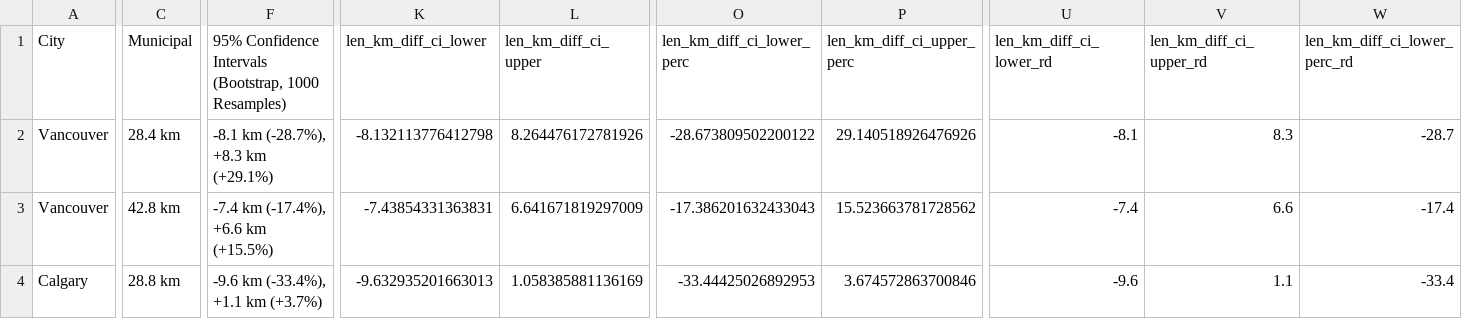
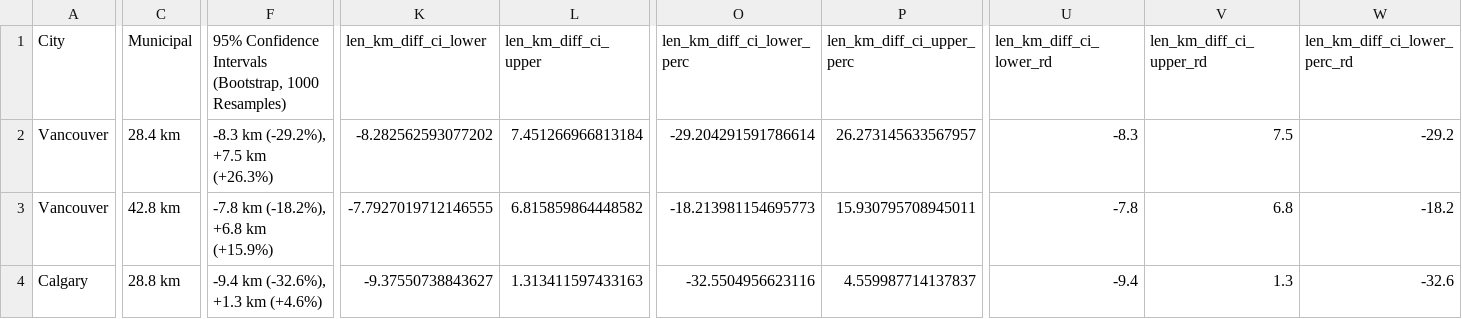
Before and after one commit to rrwen/recovr-infracycle, a CSV file: data/plot/tab-infra.csv, drawn as a sheet; only a part is shown, gaps mark what is left out; the diff covers the shown part only; the diff names each change by its address in the sheet, - before the commit and + after, or states it on an @@ line.

```diff
--- a/data/plot/tab-infra.csv
+++ b/data/plot/tab-infra.csv
-F2: -8.1 km (-28.7%), +8.3 km (+29.1%)
+F2: -8.3 km (-29.2%), +7.5 km (+26.3%)
-K2 (len_km_diff_ci_lower): -8.132113776412798
+K2 (len_km_diff_ci_lower): -8.282562593077202
-L2 (len_km_diff_ci_upper): 8.264476172781926
+L2 (len_km_diff_ci_upper): 7.451266966813184
-O2 (len_km_diff_ci_lower_perc): -28.673809502200122
+O2 (len_km_diff_ci_lower_perc): -29.204291591786614
-P2 (len_km_diff_ci_upper_perc): 29.140518926476926
+P2 (len_km_diff_ci_upper_perc): 26.273145633567957
-U2 (len_km_diff_ci_lower_rd): -8.1
+U2 (len_km_diff_ci_lower_rd): -8.3
-V2 (len_km_diff_ci_upper_rd): 8.3
+V2 (len_km_diff_ci_upper_rd): 7.5
-W2 (len_km_diff_ci_lower_perc_rd): -28.7
+W2 (len_km_diff_ci_lower_perc_rd): -29.2
-F3: -7.4 km (-17.4%), +6.6 km (+15.5%)
+F3: -7.8 km (-18.2%), +6.8 km (+15.9%)
-K3 (len_km_diff_ci_lower): -7.43854331363831
+K3 (len_km_diff_ci_lower): -7.7927019712146555
-L3 (len_km_diff_ci_upper): 6.641671819297009
+L3 (len_km_diff_ci_upper): 6.815859864448582
-O3 (len_km_diff_ci_lower_perc): -17.386201632433043
+O3 (len_km_diff_ci_lower_perc): -18.213981154695773
-P3 (len_km_diff_ci_upper_perc): 15.523663781728562
+P3 (len_km_diff_ci_upper_perc): 15.930795708945011
-U3 (len_km_diff_ci_lower_rd): -7.4
+U3 (len_km_diff_ci_lower_rd): -7.8
-V3 (len_km_diff_ci_upper_rd): 6.6
+V3 (len_km_diff_ci_upper_rd): 6.8
-W3 (len_km_diff_ci_lower_perc_rd): -17.4
+W3 (len_km_diff_ci_lower_perc_rd): -18.2
-F4: -9.6 km (-33.4%), +1.1 km (+3.7%)
+F4: -9.4 km (-32.6%), +1.3 km (+4.6%)
-K4 (len_km_diff_ci_lower): -9.632935201663013
+K4 (len_km_diff_ci_lower): -9.37550738843627
-L4 (len_km_diff_ci_upper): 1.058385881136169
+L4 (len_km_diff_ci_upper): 1.313411597433163
-O4 (len_km_diff_ci_lower_perc): -33.44425026892953
+O4 (len_km_diff_ci_lower_perc): -32.5504956623116
-P4 (len_km_diff_ci_upper_perc): 3.674572863700846
+P4 (len_km_diff_ci_upper_perc): 4.559987714137837
-U4 (len_km_diff_ci_lower_rd): -9.6
+U4 (len_km_diff_ci_lower_rd): -9.4
-V4 (len_km_diff_ci_upper_rd): 1.1
+V4 (len_km_diff_ci_upper_rd): 1.3
-W4 (len_km_diff_ci_lower_perc_rd): -33.4
+W4 (len_km_diff_ci_lower_perc_rd): -32.6
```
Also changed, not shown: 30 edited cells elsewhere in this file, data/plot/fig-yearly-change.csv, data/plot/sfig-change-calg.csv, 21 other files.
